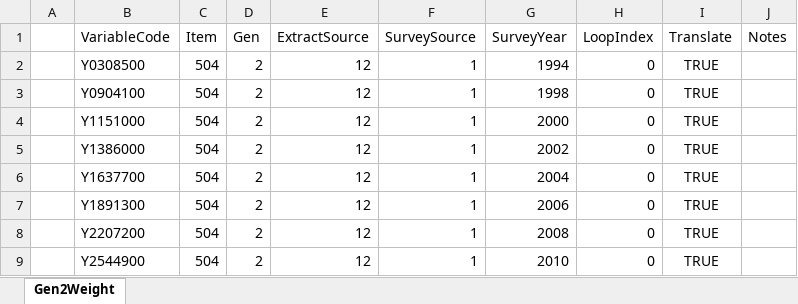
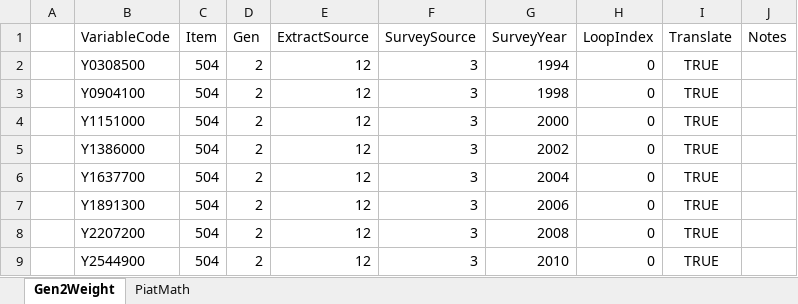
Before and after one commit to LiveOak/NlsyLinksDetermination, an Excel workbook: VariableStaging/Outcomes.xlsx, sheet Gen2Weight, drawn as a sheet; values as stored, in another font and other column widths than the file's, no borders; the diff names each change by its address in the sheet, - before the commit and + after, or states it on an @@ line.

```diff
--- a/VariableStaging/Outcomes.xlsx (sheet Gen2Weight)
+++ b/VariableStaging/Outcomes.xlsx (sheet Gen2Weight)
+sheet tab: PiatMath
-F2:F9 (SurveySource): 1
+F2:F9 (SurveySource): 3
```
Also changed, not shown: 11 other files.
